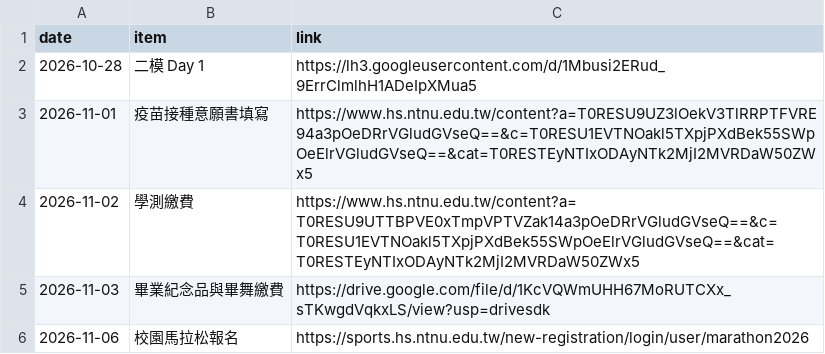
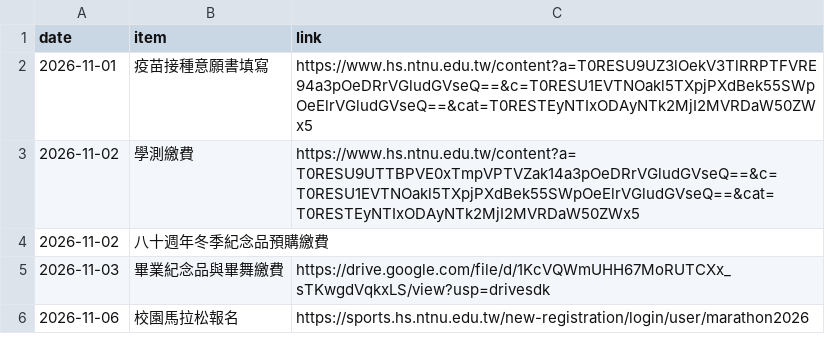
Before and after one commit to HaveLightII/hsnu-1640, a CSV file: important.csv, drawn as a sheet.

```diff
--- a/important.csv
+++ b/important.csv
@@ -1,5 +1,5 @@
 date,item,link
-2026-10-28,二模 Day 1,https://lh3.googleusercontent.com/d/1Mbusi2ERud_9ErrClmlhH1ADeIpXMua5
 2026-11-01,疫苗接種意願書填寫,https://www.hs.ntnu.edu.tw/content?a=T0RESU9UZ3lOekV3TlRRPTFVRE94a3pOeDRrVGludGVseQ==&c=T0RESU1EVTNOakl5TXpjPXdBek55SWpOeElrVGludGVseQ==&cat=T0RESTEyNTIxODAyNTk2MjI2MVRDaW50ZWx5
 2026-11-02,學測繳費,https://www.hs.ntnu.edu.tw/content?a=T0RESU9UTTBPVE0xTmpVPTVZak14a3pOeDRrVGludGVseQ==&c=T0RESU1EVTNOakl5TXpjPXdBek55SWpOeElrVGludGVseQ==&cat=T0RESTEyNTIxODAyNTk2MjI2MVRDaW50ZWx5
+2026-11-02,八十週年冬季紀念品預購繳費,
 2026-11-03,畢業紀念品與畢舞繳費,https://drive.google.com/file/d/1KcVQWmUHH67MoRUTCXx_sTKwgdVqkxLS/view?usp=drivesdk
```
Also changed, not shown: 1 other file.
